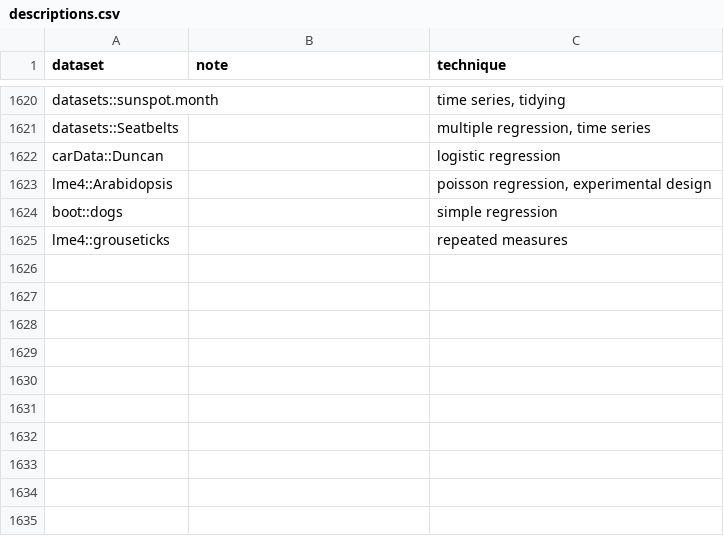
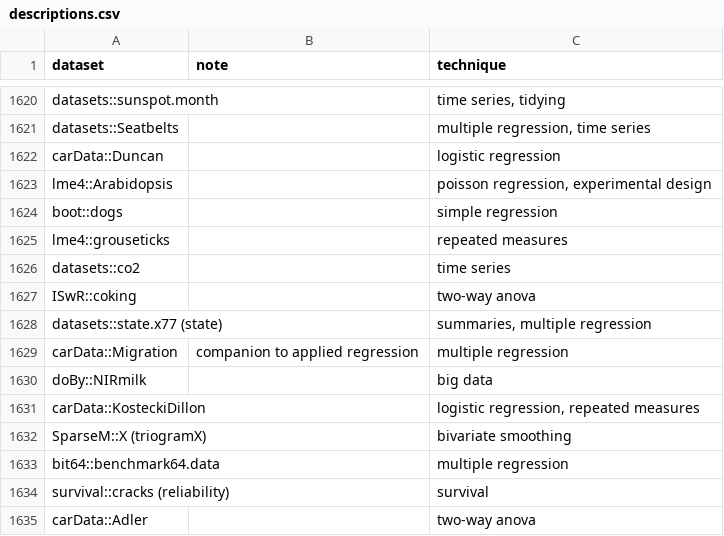
Before and after one commit to nxskok/datasets-all, a CSV file: descriptions.csv, drawn as a sheet; only a part is shown, gaps mark what is left out; the diff names each change by its address in the sheet, - before the commit and + after, or states it on an @@ line.

```diff
--- a/descriptions.csv
+++ b/descriptions.csv
+row 1626: datasets::co2 |  | time series
+row 1627: ISwR::coking |  | two-way anova
+row 1628: datasets::state.x77 (state) |  | summaries, multiple regression
+row 1629: carData::Migration | companion to applied regression | multiple regression
+row 1630: doBy::NIRmilk |  | big data
+row 1631: carData::KosteckiDillon |  | logistic regression, repeated measures
+row 1632: SparseM::X (triogramX) |  | bivariate smoothing
+row 1633: bit64::benchmark64.data |  | multiple regression
+row 1634: survival::cracks (reliability) |  | survival
+row 1635: carData::Adler |  | two-way anova
```
Also changed, not shown: 2 other files.
